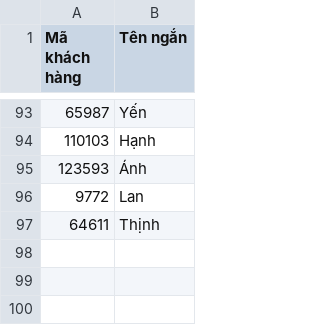
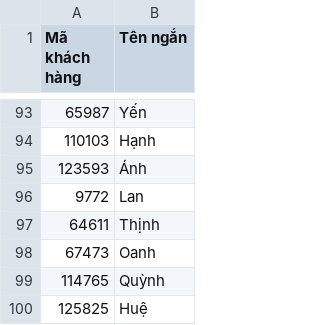
Before and after one commit to DungCaad/hope-tool-data, a CSV file: ten_ngan.csv, drawn as a sheet; only a part is shown, gaps mark what is left out; the diff names each change by its address in the sheet, - before the commit and + after, or states it on an @@ line.

Commit message:
Update 3 short name(s)

```diff
--- a/ten_ngan.csv
+++ b/ten_ngan.csv
+row 98: 67473 | Oanh
+row 99: 114765 | Quỳnh
+row 100: 125825 | Huệ
```
